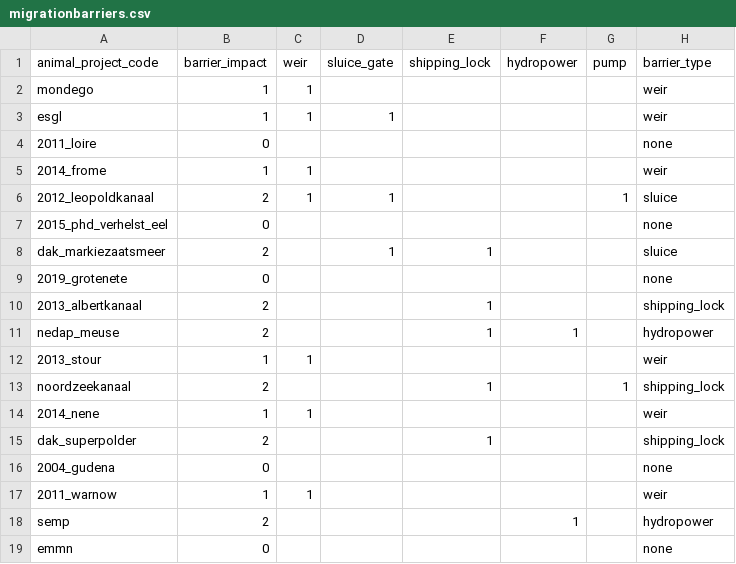
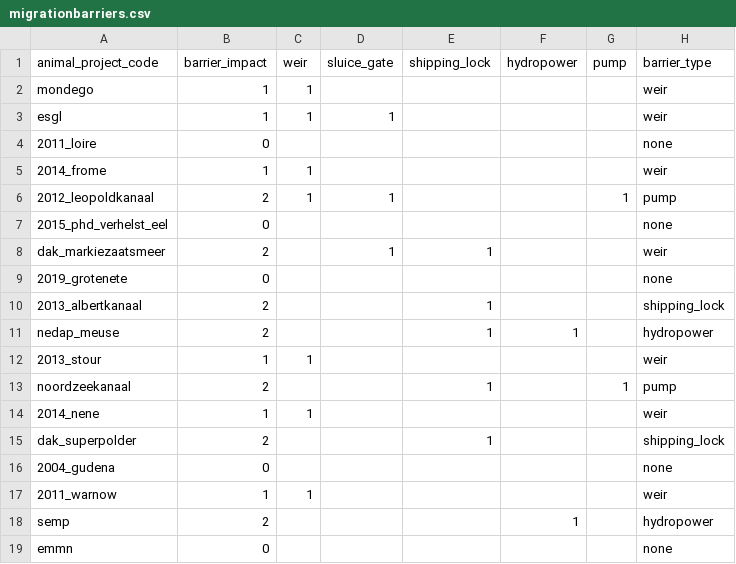
Before and after one commit to PieterjanVerhelst/eel-meta-analysis, a CSV file: data/external/migrationbarriers.csv, drawn as a sheet.

Commit message:
correct barrier types

```diff
--- a/data/external/migrationbarriers.csv
+++ b/data/external/migrationbarriers.csv
@@ -5,5 +5,5 @@ esgl,1,1,1,,,,weir
 2014_frome,1,1,,,,,weir
-2012_leopoldkanaal,2,1,1,,,1,sluice
+2012_leopoldkanaal,2,1,1,,,1,pump
 2015_phd_verhelst_eel,0,,,,,,none
-dak_markiezaatsmeer,2,,1,1,,,sluice
+dak_markiezaatsmeer,2,,1,1,,,weir
 2019_grotenete,0,,,,,,none
@@ -12,3 +12,3 @@ nedap_meuse,2,,,1,1,,hydropower
 2013_stour,1,1,,,,,weir
-noordzeekanaal,2,,,1,,1,shipping_lock
+noordzeekanaal,2,,,1,,1,pump
 2014_nene,1,1,,,,,weir
```
Also changed, not shown: 1 other file.
